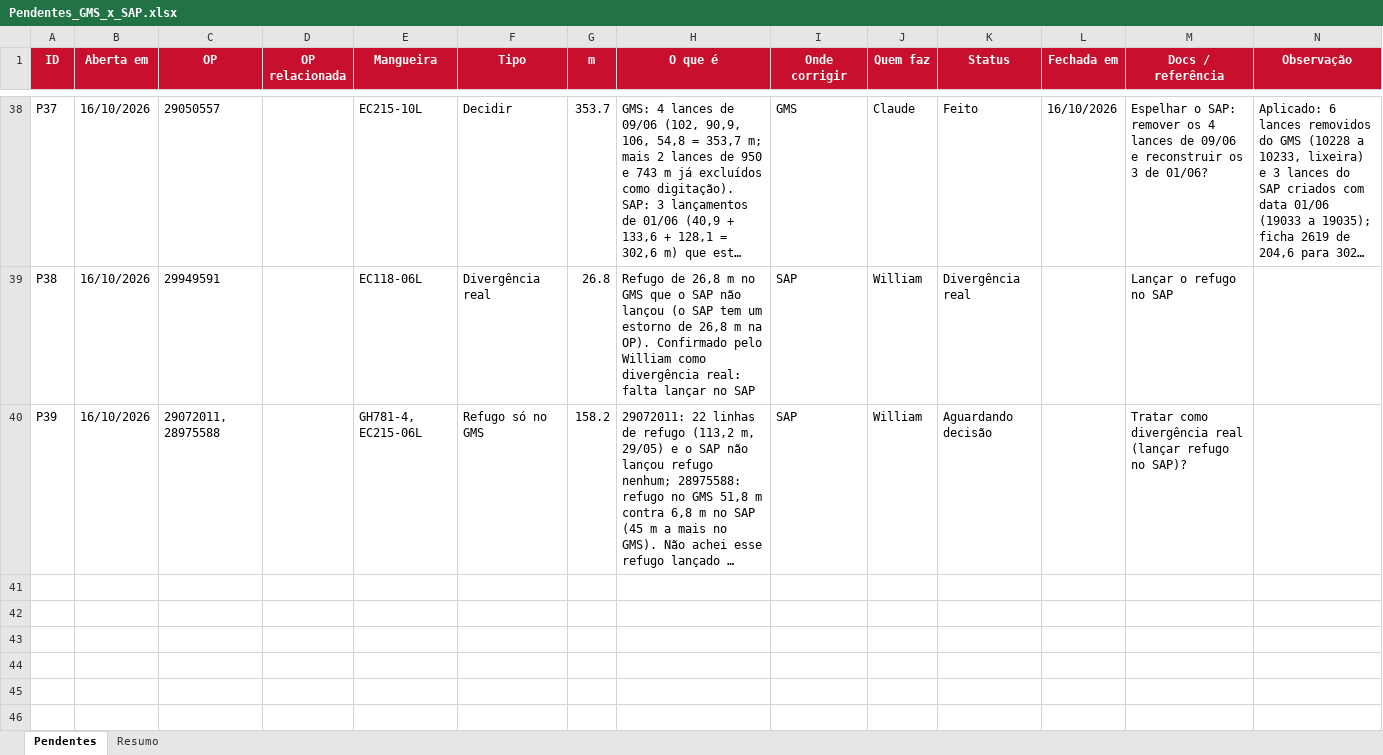
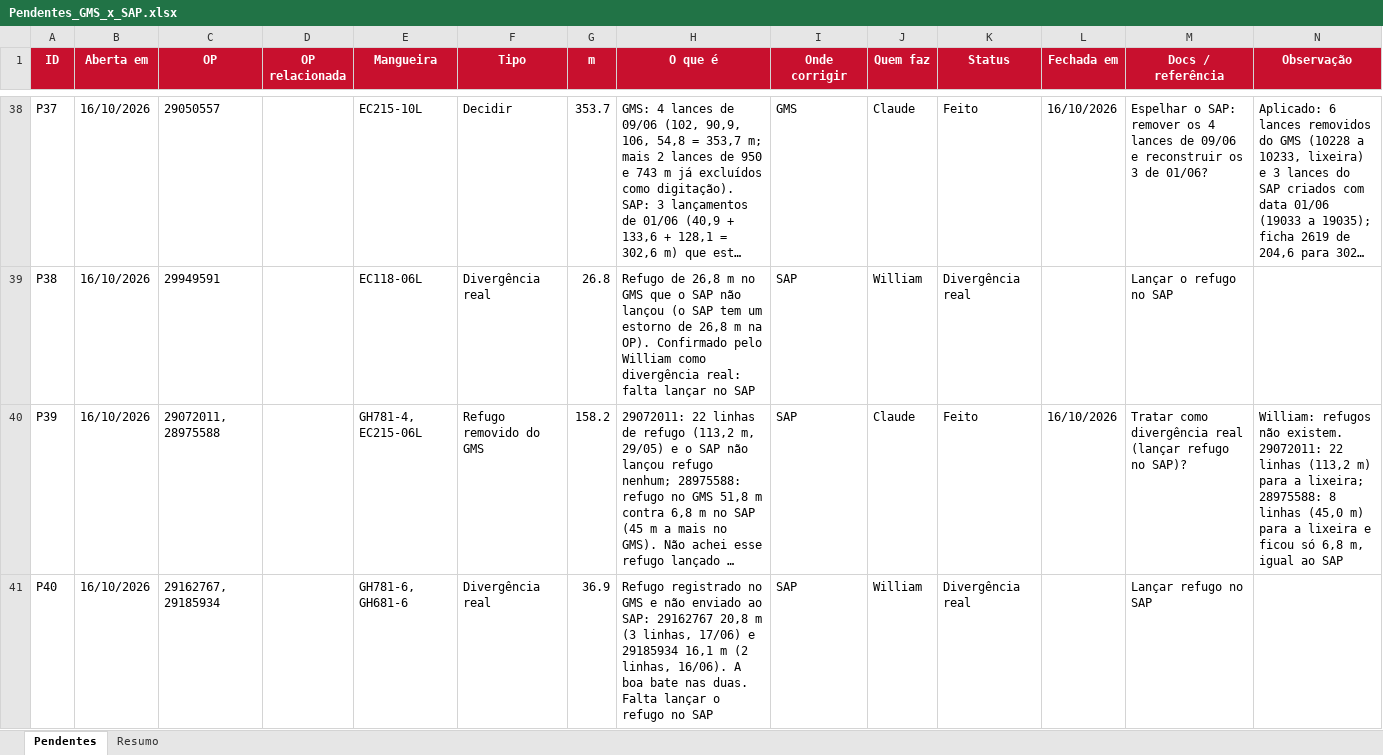
Before and after one commit to WilliamNRAmorim/Projetos, an Excel workbook: Producao_GMS_x_MB51/Pendentes_GMS_x_SAP.xlsx, sheet Pendentes, drawn as a sheet; only a part is shown, gaps mark what is left out; long unchanged cells end in …; values as stored, in another font and other column widths than the file's, no borders; conditional formats not drawn; the diff names each change by its address in the sheet, - before the commit and + after, or states it on an @@ line.

Commit message:
Refugos removidos (29072011 e 28975588); P40: refugo de 29162767 e 29185934 falta lancar no SAP

```diff
--- a/Producao_GMS_x_MB51/Pendentes_GMS_x_SAP.xlsx (sheet Pendentes)
+++ b/Producao_GMS_x_MB51/Pendentes_GMS_x_SAP.xlsx (sheet Pendentes)
-F40 (Tipo): Refugo só no GMS
+F40 (Tipo): Refugo removido do GMS
-J40 (Quem faz): William
+J40 (Quem faz): Claude
-K40 (Status): Aguardando decisão
+K40 (Status): Feito
-L40 (Fechada em): (empty)
+L40 (Fechada em): 16/10/2026
-N40 (Observação): (empty)
+N40 (Observação): William: refugos não existem. 29072011: 22 linhas (113,2 m) para a lixeira; 28975588: 8 linhas (45,0 m) para a lixeira e ficou só 6,8 m, igual ao SAP
+row 41: P40 | 16/10/2026 | 29162767, 29185934 |  | GH781-6, GH681-6 | Divergência real | 36.9 | Refugo registrado no GMS e não enviado ao SAP: 29162767 20,8 m (3 linhas, 17/06) e 29185934 16,1 m (2 linhas, 16/06). A boa bate nas duas. Falta lançar o refugo no SAP | SAP | William | Divergência real |  | Lançar refugo no SAP
```
Also changed, not shown: 1 other file.
